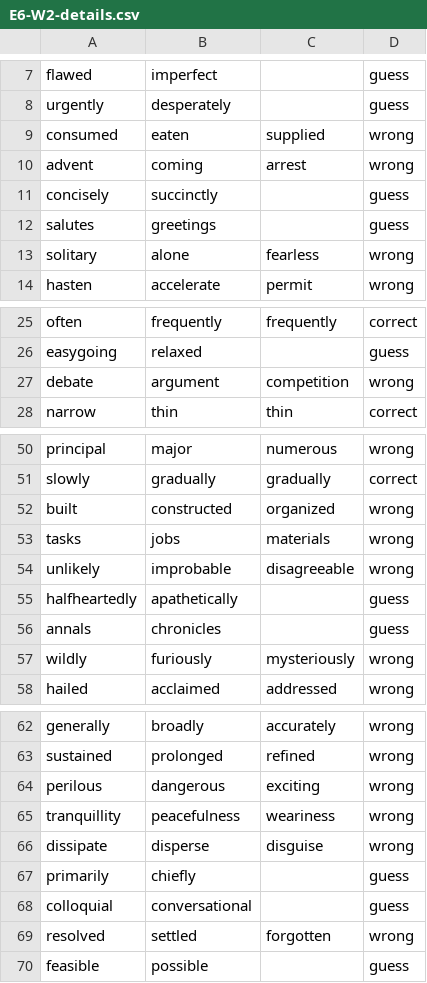
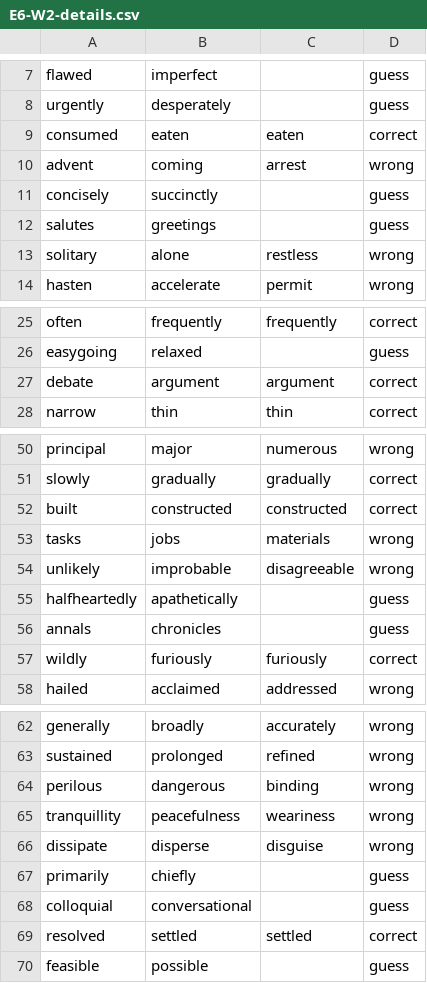
Before and after one commit to suinkangme/Word-Embeddings-Experiments, a CSV file: output_files/E6-W2-details.csv, drawn as a sheet; only a part is shown, gaps mark what is left out; the diff covers the shown part only.

```diff
--- a/output_files/E6-W2-details.csv
+++ b/output_files/E6-W2-details.csv
@@ -8,3 +8,3 @@ flawed,imperfect,,guess
 urgently,desperately,,guess
-consumed,eaten,supplied,wrong
+consumed,eaten,eaten,correct
 advent,coming,arrest,wrong
@@ -12,3 +12,3 @@ concisely,succinctly,,guess
 salutes,greetings,,guess
-solitary,alone,fearless,wrong
+solitary,alone,restless,wrong
 hasten,accelerate,permit,wrong
@@ -26,3 +26,3 @@ often,frequently,frequently,correct
 easygoing,relaxed,,guess
-debate,argument,competition,wrong
+debate,argument,argument,correct
 narrow,thin,thin,correct
@@ -51,3 +51,3 @@ principal,major,numerous,wrong
 slowly,gradually,gradually,correct
-built,constructed,organized,wrong
+built,constructed,constructed,correct
 tasks,jobs,materials,wrong
@@ -56,3 +56,3 @@ halfheartedly,apathetically,,guess
 annals,chronicles,,guess
-wildly,furiously,mysteriously,wrong
+wildly,furiously,furiously,correct
 hailed,acclaimed,addressed,wrong
@@ -63,3 +63,3 @@ generally,broadly,accurately,wrong
 sustained,prolonged,refined,wrong
-perilous,dangerous,exciting,wrong
+perilous,dangerous,binding,wrong
 tranquillity,peacefulness,weariness,wrong
@@ -68,3 +68,3 @@ primarily,chiefly,,guess
 colloquial,conversational,,guess
-resolved,settled,forgotten,wrong
+resolved,settled,settled,correct
 feasible,possible,,guess
```
Also changed, not shown: 2 edited cells elsewhere in this file, output_files/E5-W1-details.csv, output_files/E5-W2-details.csv, 2 other files.
